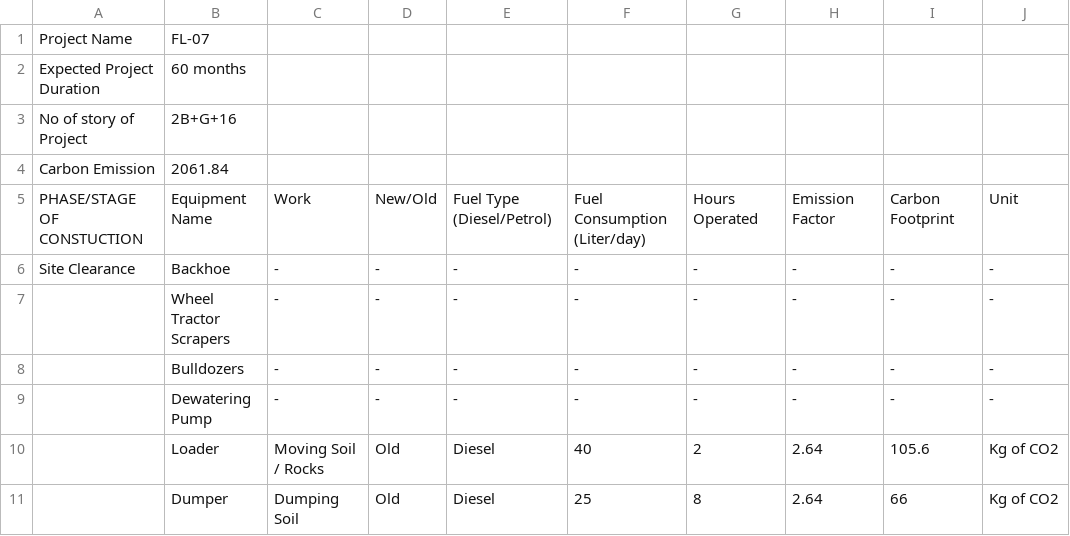
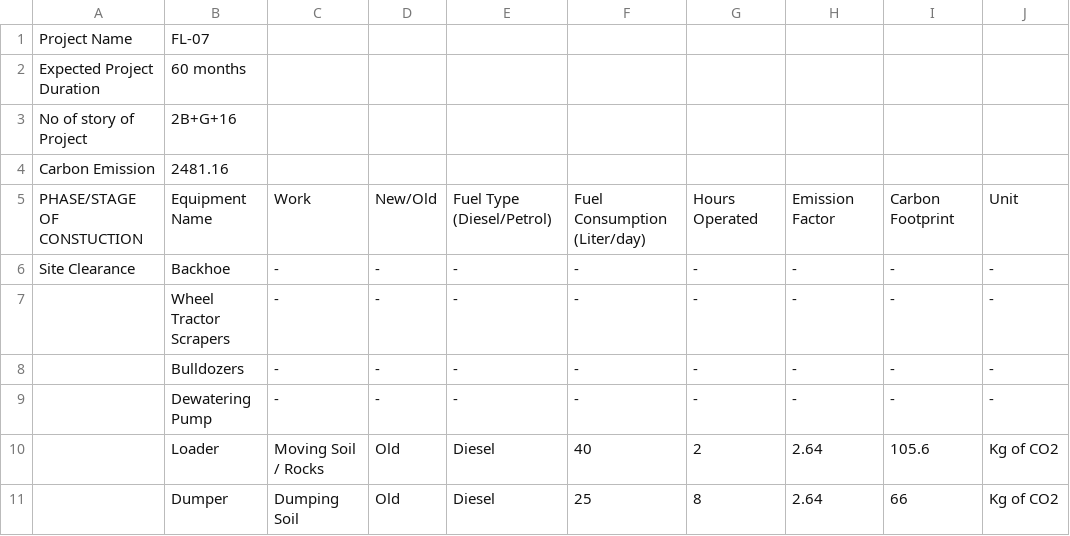
Before and after one commit to zamsabir2002/carbon_footprint_mapping, a CSV file: public/data/new_data/central/central-1.csv, drawn as a sheet; only a part is shown; the diff names each change by its address in the sheet, - before the commit and + after, or states it on an @@ line.

```diff
--- a/public/data/new_data/central/central-1.csv
+++ b/public/data/new_data/central/central-1.csv
-B4: 2061.84
+B4: 2481.16
```
Also changed, not shown: public/data/new_data/central/central-2.csv, public/data/new_data/east/east-0.csv, 6 other files.
